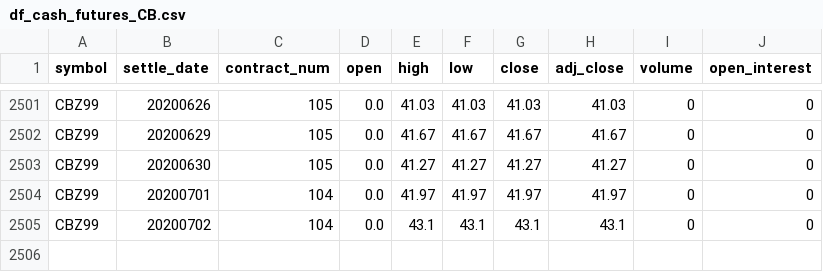
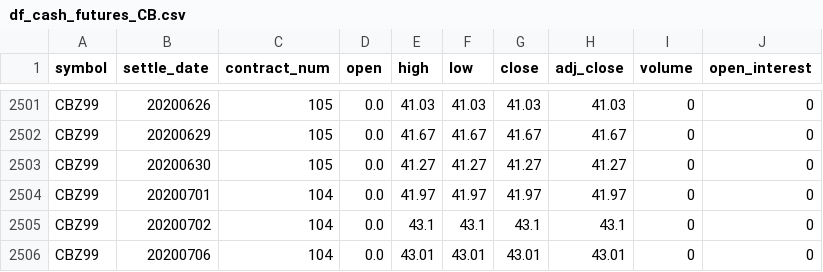
Before and after one commit to bgithub1/volgrid, a CSV file: volgrid/df_cash_futures_CB.csv, drawn as a sheet; only a part is shown, gaps mark what is left out.

```diff
--- a/volgrid/df_cash_futures_CB.csv
+++ b/volgrid/df_cash_futures_CB.csv
@@ -2505 +2505,2 @@ CBZ99,20200701,104,0.0,41.97,41.97,41.97,41.97,0,0
 CBZ99,20200702,104,0.0,43.1,43.1,43.1,43.1,0,0
+CBZ99,20200706,104,0.0,43.01,43.01,43.01,43.01,0,0
```
Also changed, not shown: volgrid/df_iv_skew_CB.csv, volgrid/df_iv_skew_NG.csv, 2 other files.
